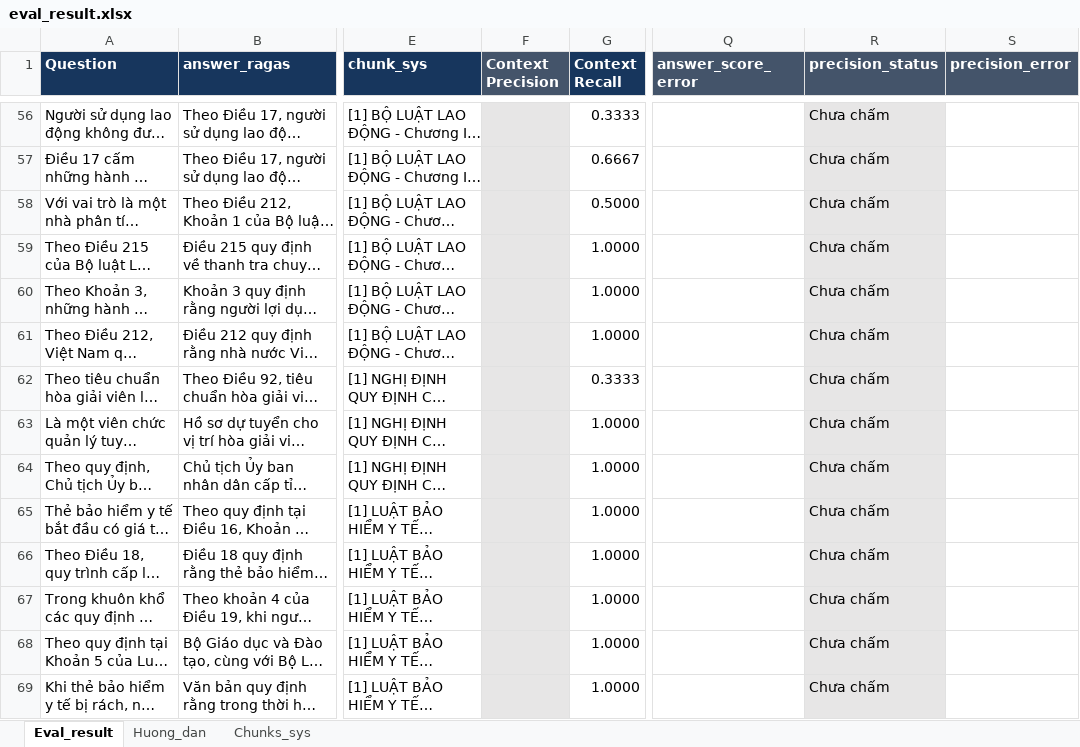
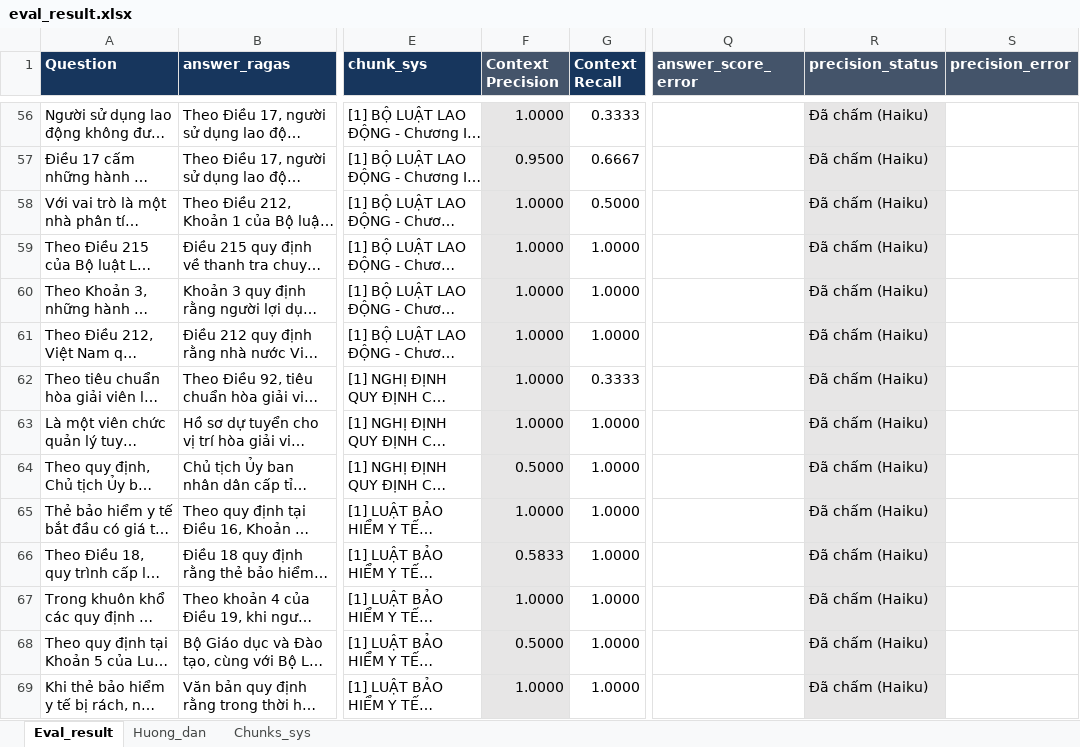
Before and after one commit to lndat18/production-legal-qa-rag, an Excel workbook: data/eval/phase2/eval_result.xlsx, sheet Eval_result, drawn as a sheet; only a part is shown, gaps mark what is left out; long unchanged cells end in …; values as stored, in another font and other column widths than the file's, no borders; conditional formats not drawn; the diff covers the shown part only; the diff names each change by its address in the sheet, - before the commit and + after, or states it on an @@ line.

```diff
--- a/data/eval/phase2/eval_result.xlsx (sheet Eval_result)
+++ b/data/eval/phase2/eval_result.xlsx (sheet Eval_result)
-F56 (Context Precision): (empty)
+F56 (Context Precision): 1.0000
-R56:R69 (precision_status): Chưa chấm
+R56:R69 (precision_status): Đã chấm (Haiku)
-F57 (Context Precision): (empty)
+F57 (Context Precision): 0.9500
-F58:F63 (Context Precision): (empty)
+F58:F63 (Context Precision): 1.0000
-F64 (Context Precision): (empty)
+F64 (Context Precision): 0.5000
-F65 (Context Precision): (empty)
+F65 (Context Precision): 1.0000
-F66 (Context Precision): (empty)
+F66 (Context Precision): 0.5833
-F67 (Context Precision): (empty)
+F67 (Context Precision): 1.0000
-F68 (Context Precision): (empty)
+F68 (Context Precision): 0.5000
-F69 (Context Precision): (empty)
+F69 (Context Precision): 1.0000
```
Also changed, not shown: 290 edited cells elsewhere in this sheet, sheet Huong_dan, 13 other files.
